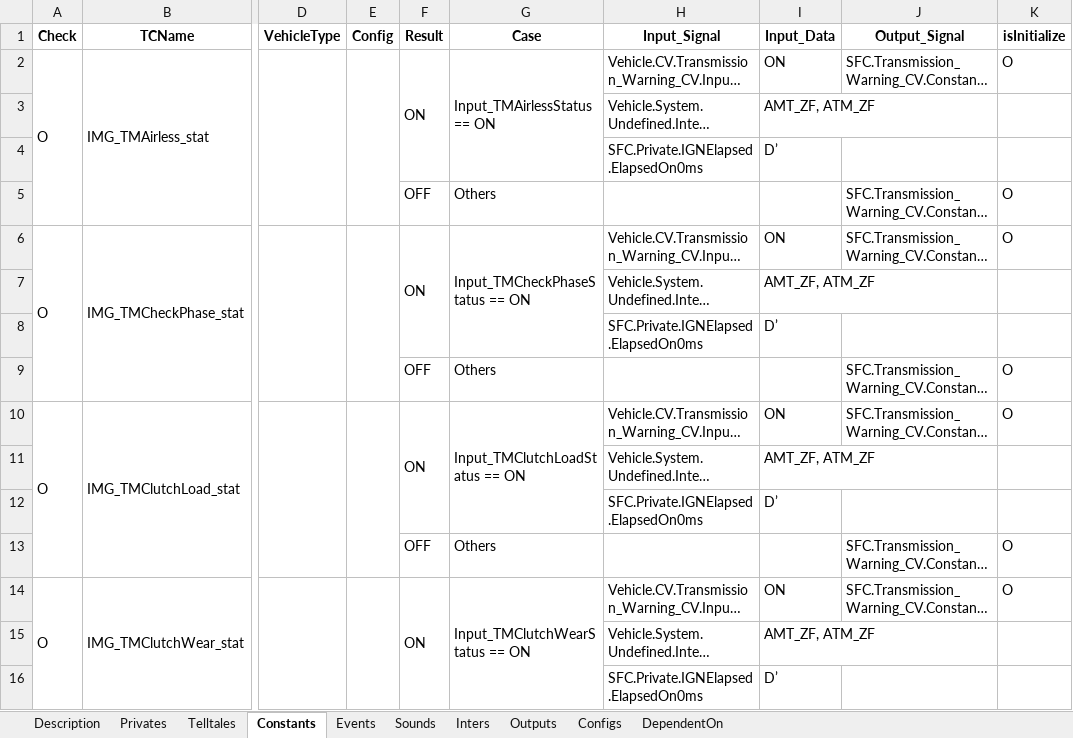
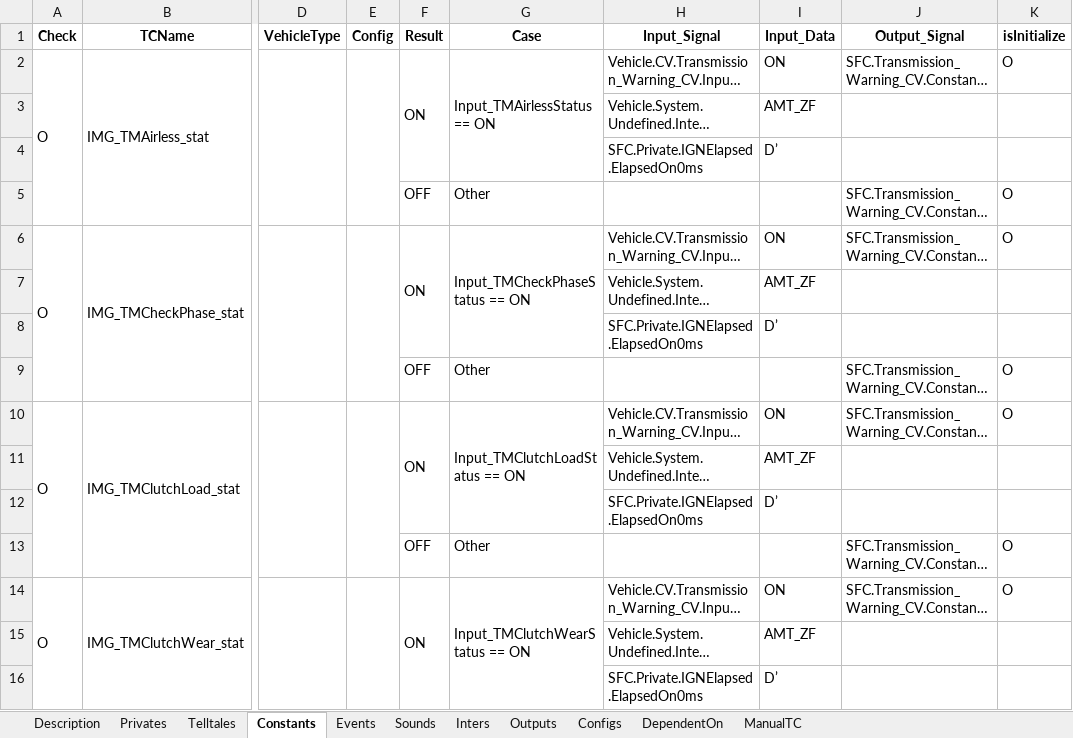
Before and after one commit to rlarudgh1997/Application, an Excel workbook: model/SFC/CV/Transmission_Warning_CV/Transmission_Warning_CV[CV410].xlsx, sheet Constants, drawn as a sheet; only a part is shown, gaps mark what is left out; long unchanged cells end in …; values as stored, in another font and other column widths than the file's, no borders; the diff covers the shown part only; the diff names each change by its address in the sheet, - before the commit and + after, or states it on an @@ line.

```diff
--- a/model/SFC/CV/Transmission_Warning_CV/Transmission_Warning_CV[CV410].xlsx (sheet Constants)
+++ b/model/SFC/CV/Transmission_Warning_CV/Transmission_Warning_CV[CV410].xlsx (sheet Constants)
+sheet tab: ManualTC
-I3 (Input_Data): AMT_ZF, ATM_ZF
+I3 (Input_Data): AMT_ZF
-G5 (Case): Others
+G5 (Case): Other
-I7 (Input_Data): AMT_ZF, ATM_ZF
+I7 (Input_Data): AMT_ZF
-G9 (Case): Others
+G9 (Case): Other
-I11 (Input_Data): AMT_ZF, ATM_ZF
+I11 (Input_Data): AMT_ZF
-G13 (Case): Others
+G13 (Case): Other
-I15 (Input_Data): AMT_ZF, ATM_ZF
+I15 (Input_Data): AMT_ZF
```
Also changed, not shown: 9 added rows and 17 edited cells elsewhere in this sheet, sheet Telltales, sheet DependentOn, sheet Events, sheet Description, model/SFC/CV/Steering_Warning_Lamp/Steering_Warning_Lamp[CV350].xlsx, model/SFC/CV/Trip_Info_CV/Trip_Info_CV[CV380].xlsx, 11 other files.
